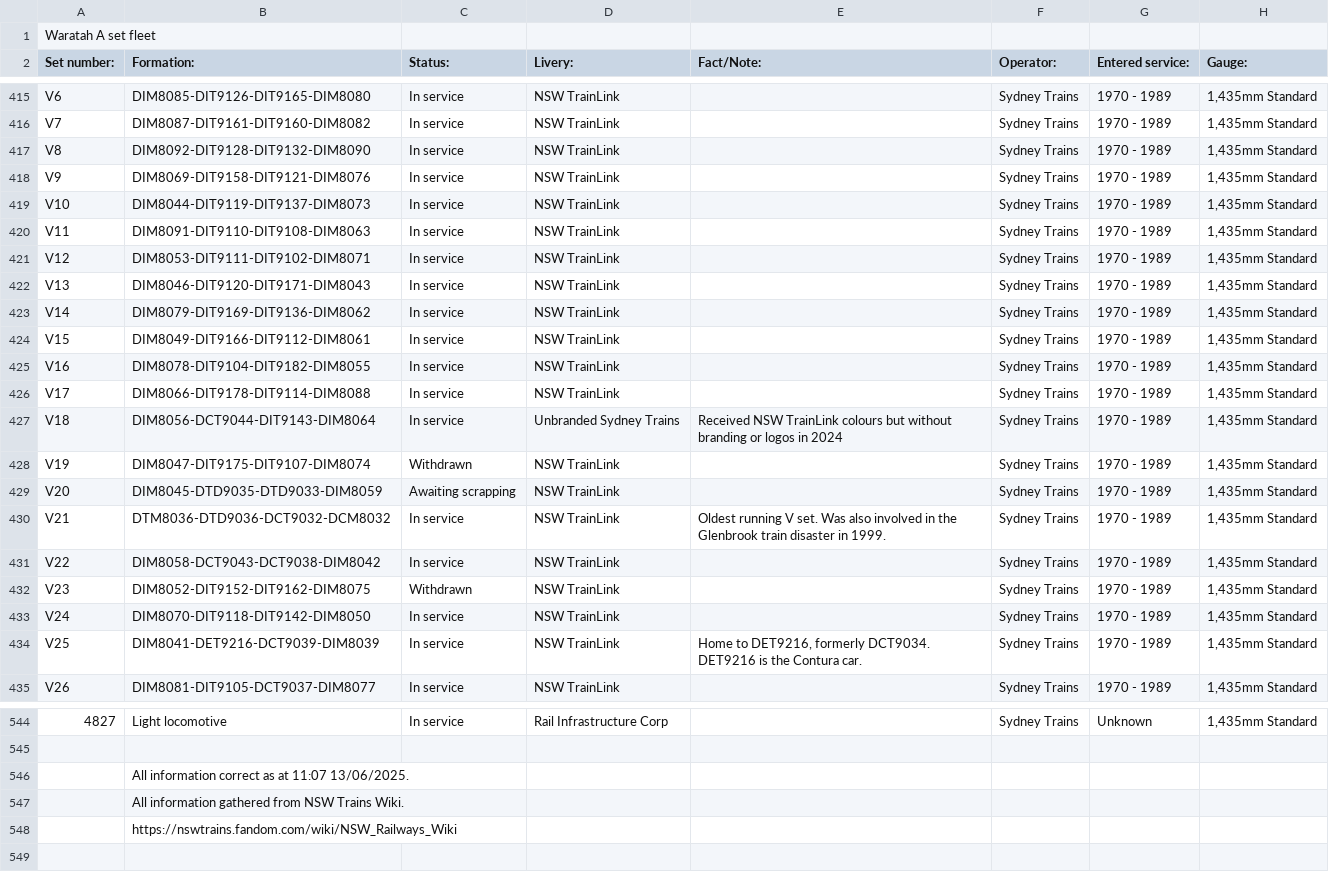
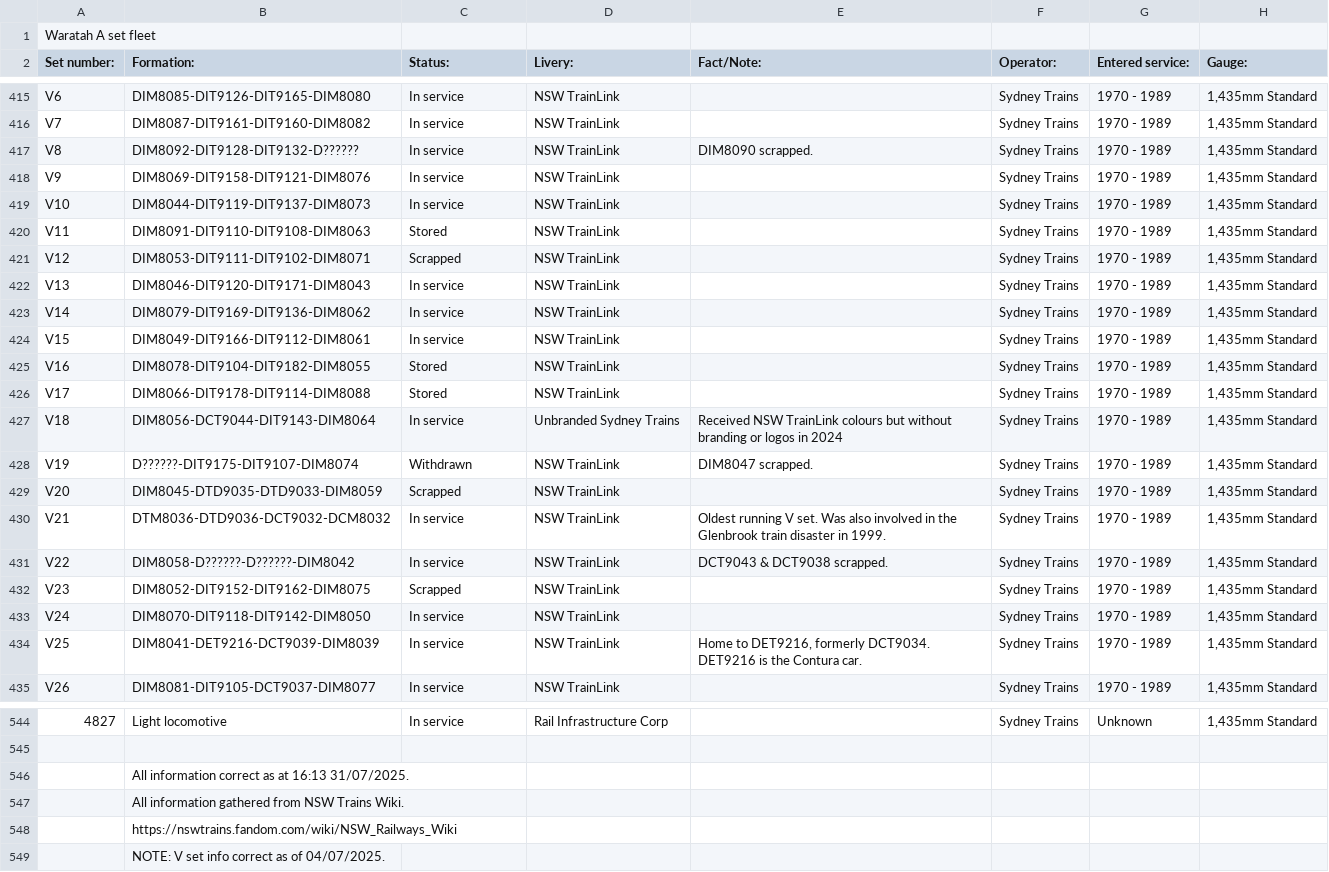
Before and after one commit to minirobinbin/TrackPulse-Vic, a CSV file: utils/datalists/nsw-trains.csv, drawn as a sheet; only a part is shown, gaps mark what is left out; the diff covers the shown part only; the diff names each change by its address in the sheet, - before the commit and + after, or states it on an @@ line.

Commit message:
update nsw train lists

```diff
--- a/utils/datalists/nsw-trains.csv
+++ b/utils/datalists/nsw-trains.csv
-B417 (Formation:): DIM8092-DIT9128-DIT9132-DIM8090
+B417 (Formation:): DIM8092-DIT9128-DIT9132-D??????
-E417 (Fact/Note:): (empty)
+E417 (Fact/Note:): DIM8090 scrapped.
-C420 (Status:): In service
+C420 (Status:): Stored
-C421 (Status:): In service
+C421 (Status:): Scrapped
-C425:C426 (Status:): In service
+C425:C426 (Status:): Stored
-B428 (Formation:): DIM8047-DIT9175-DIT9107-DIM8074
+B428 (Formation:): D??????-DIT9175-DIT9107-DIM8074
-E428 (Fact/Note:): (empty)
+E428 (Fact/Note:): DIM8047 scrapped.
-C429 (Status:): Awaiting scrapping
+C429 (Status:): Scrapped
-B431 (Formation:): DIM8058-DCT9043-DCT9038-DIM8042
+B431 (Formation:): DIM8058-D??????-D??????-DIM8042
-E431 (Fact/Note:): (empty)
+E431 (Fact/Note:): DCT9043 & DCT9038 scrapped.
-C432 (Status:): Withdrawn
+C432 (Status:): Scrapped
-B546 (Formation:): …as at 11:07 13/06/2025.
+B546 (Formation:): …as at 16:13 31/07/2025.
+row 549:  | NOTE: V set info correct as of 04/07/2025.
```
Also changed, not shown: 5 edited cells elsewhere in this file.
